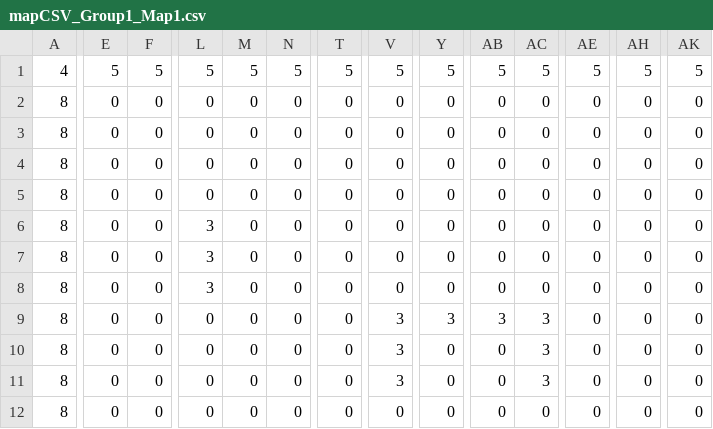
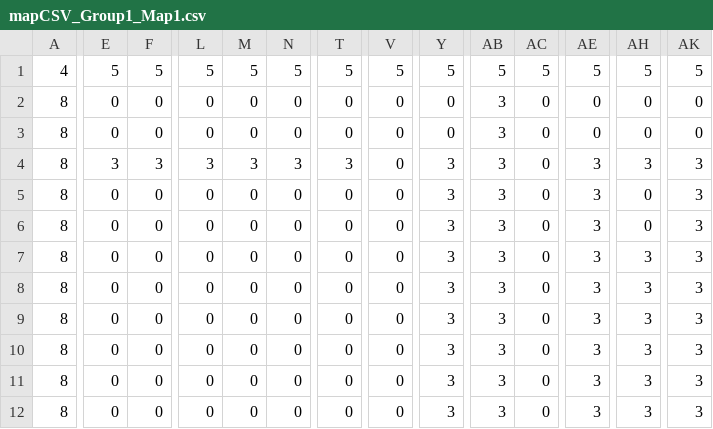
Before and after one commit to ethankennerly/ludumlabs_evolution, a CSV file: src/com/ludumlabs/evolution/mapCSV_Group1_Map1.csv, drawn as a sheet; only a part is shown, gaps mark what is left out; the diff covers the shown part only; the diff names each change by its address in the sheet, - before the commit and + after, or states it on an @@ line.

```diff
--- a/src/com/ludumlabs/evolution/mapCSV_Group1_Map1.csv
+++ b/src/com/ludumlabs/evolution/mapCSV_Group1_Map1.csv
-AB2:AB8: 0
+AB2:AB8: 3
-E4: 0
+E4: 3
-F4: 0
+F4: 3
-L4: 0
+L4: 3
-M4: 0
+M4: 3
-N4: 0
+N4: 3
-T4: 0
+T4: 3
-Y4:Y8: 0
+Y4:Y8: 3
-AE4:AE12: 0
+AE4:AE12: 3
-AH4: 0
+AH4: 3
-AK4:AK12: 0
+AK4:AK12: 3
-L6:L8: 3
+L6:L8: 0
-AH7:AH12: 0
+AH7:AH12: 3
-V9:V11: 3
+V9:V11: 0
-AC9:AC11: 3
+AC9:AC11: 0
-Y10:Y12: 0
+Y10:Y12: 3
-AB10:AB12: 0
+AB10:AB12: 3
```
Also changed, not shown: 142 edited cells elsewhere in this file, 2 other files.
